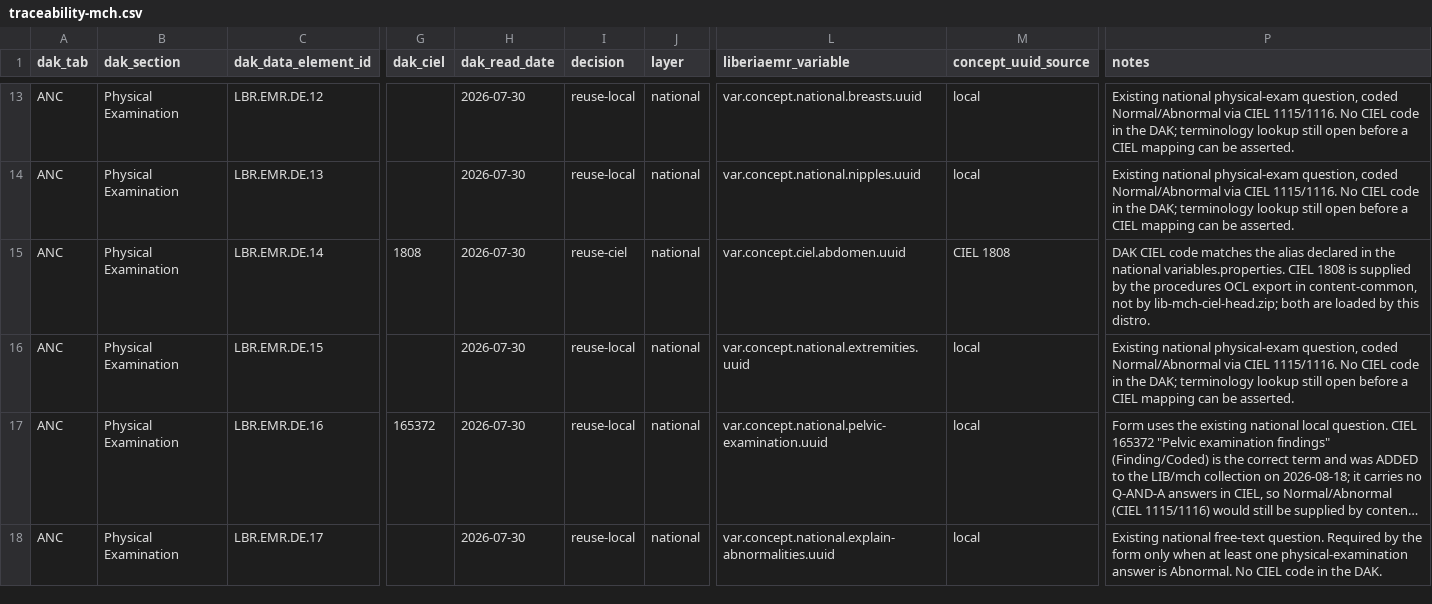
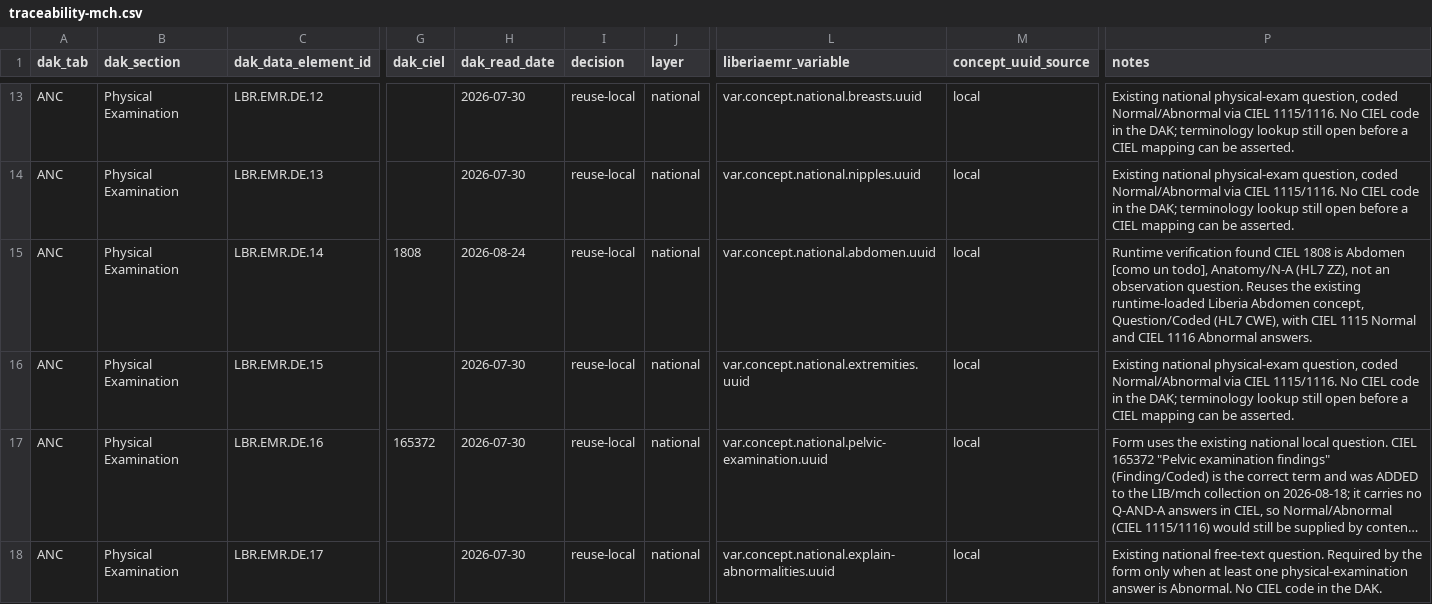
Before and after one commit to IntelliSOFT-Consulting/liberia-emr, a CSV file: docs/dak/traceability-mch.csv, drawn as a sheet; only a part is shown, gaps mark what is left out; long unchanged cells end in …; the diff names each change by its address in the sheet, - before the commit and + after, or states it on an @@ line.

Commit message:
feat: add patient flags for ANC danger signs and update related forms and configurations
- Introduced new patient flags for high systolic and diastolic blood pressure, abnormal fetal heart tone, and non-vertex presentation.
- Updated `anc-followup.json` and `anc-initial.json` forms to include warnings for high blood pressure and abnormal fetal heart tones.
- Modified `variables.properties` to include new patient flag UUIDs.
- Updated `content.properties` to reflect the new module dependency for patient flags.
- Added new CSV files for flag definitions and tags related to ANC danger signs.

```diff
--- a/docs/dak/traceability-mch.csv
+++ b/docs/dak/traceability-mch.csv
-H15 (dak_read_date): 2026-07-30
+H15 (dak_read_date): 2026-08-24
-I15 (decision): reuse-ciel
+I15 (decision): reuse-local
-L15 (liberiaemr_variable): var.concept.ciel.abdomen.uuid
+L15 (liberiaemr_variable): var.concept.national.abdomen.uuid
-M15 (concept_uuid_source): CIEL 1808
+M15 (concept_uuid_source): local
-P15 (notes): DAK CIEL code matches the alias declared in the national variables.properties. CIEL 1808 is supplied by the procedures OCL export in content-common, not by lib-mch-ciel-head.zip; both are loaded by this distro.
+P15 (notes): Runtime verification found CIEL 1808 is Abdomen [como un todo], Anatomy/N-A (HL7 ZZ), not an observation question. Reuses the existing runtime-loaded Liberia Abdomen concept, Question/Coded (HL7 CWE), with CIEL 1115 Normal and CIEL 1116 Abnormal answers.
```
Also changed, not shown: content-packages/content-liberia-national/configuration/backend_configuration/concepts/concepts-national.csv, 10 other files.
